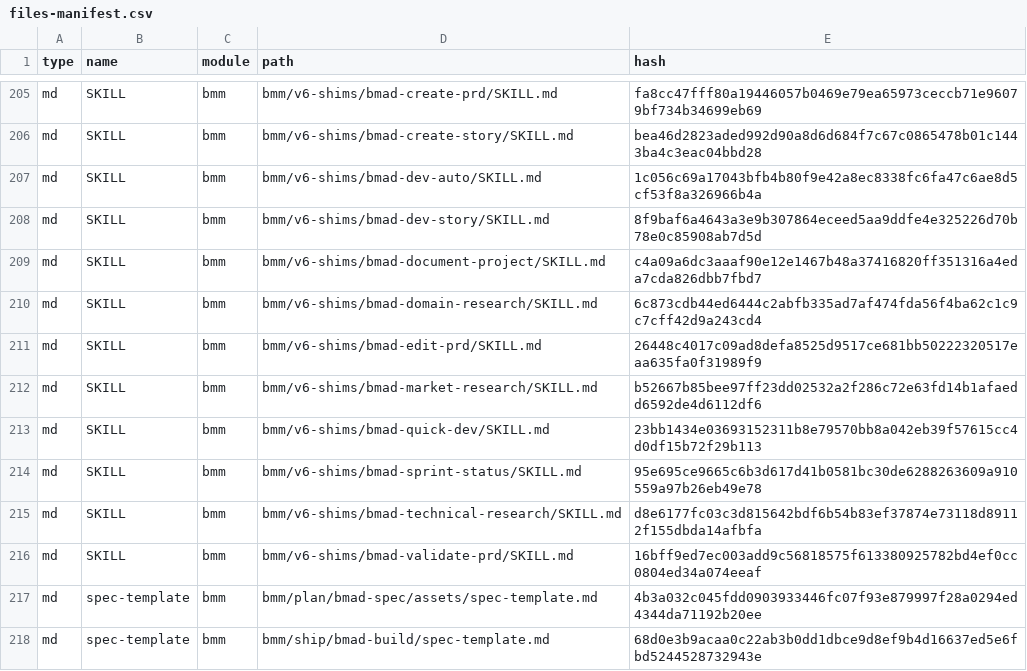
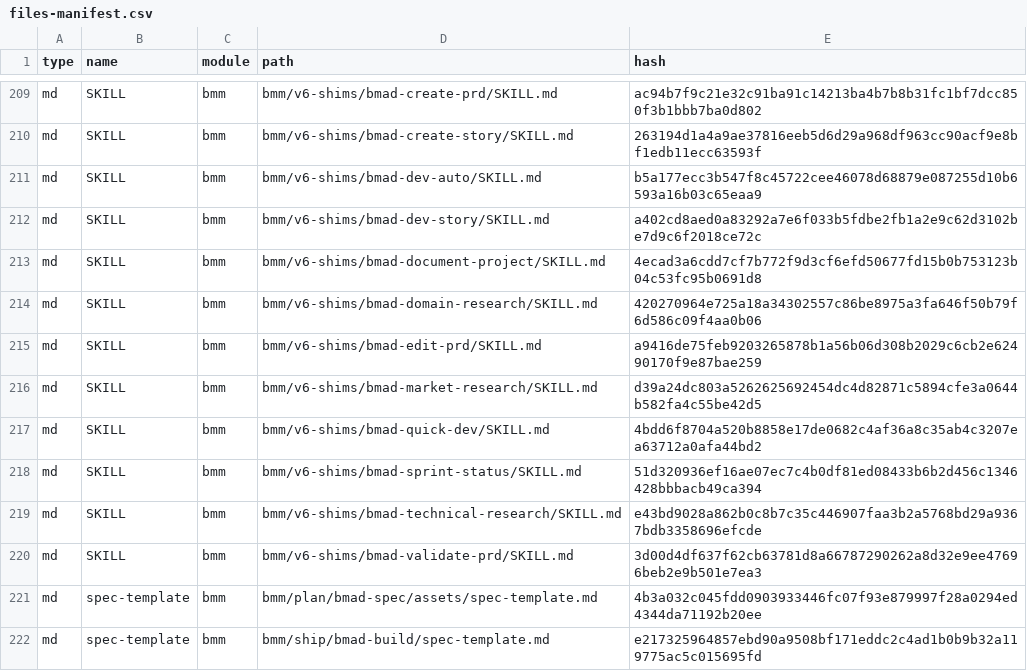
Before and after one commit to aramaniuk/pm-ai, a CSV file: _bmad/_config/files-manifest.csv, drawn as a sheet; only a part is shown, gaps mark what is left out; the diff covers the shown part only.

```diff
--- a/_bmad/_config/files-manifest.csv
+++ b/_bmad/_config/files-manifest.csv
@@ -205,14 +209,14 @@ type,name,module,path,hash
-"md","SKILL","bmm","bmm/v6-shims/bmad-create-prd/SKILL.md","fa8cc47fff80a19446057b0469e79ea65973ceccb71e96079bf734b34699eb69"
-"md","SKILL","bmm","bmm/v6-shims/bmad-create-story/SKILL.md","bea46d2823aded992d90a8d6d684f7c67c0865478b01c1443ba4c3eac04bbd28"
-"md","SKILL","bmm","bmm/v6-shims/bmad-dev-auto/SKILL.md","1c056c69a17043bfb4b80f9e42a8ec8338fc6fa47c6ae8d5cf53f8a326966b4a"
-"md","SKILL","bmm","bmm/v6-shims/bmad-dev-story/SKILL.md","8f9baf6a4643a3e9b307864eceed5aa9ddfe4e325226d70b78e0c85908ab7d5d"
-"md","SKILL","bmm","bmm/v6-shims/bmad-document-project/SKILL.md","c4a09a6dc3aaaf90e12e1467b48a37416820ff351316a4eda7cda826dbb7fbd7"
-"md","SKILL","bmm","bmm/v6-shims/bmad-domain-research/SKILL.md","6c873cdb44ed6444c2abfb335ad7af474fda56f4ba62c1c9c7cff42d9a243cd4"
-"md","SKILL","bmm","bmm/v6-shims/bmad-edit-prd/SKILL.md","26448c4017c09ad8defa8525d9517ce681bb50222320517eaa635fa0f31989f9"
-"md","SKILL","bmm","bmm/v6-shims/bmad-market-research/SKILL.md","b52667b85bee97ff23dd02532a2f286c72e63fd14b1afaedd6592de4d6112df6"
-"md","SKILL","bmm","bmm/v6-shims/bmad-quick-dev/SKILL.md","23bb1434e03693152311b8e79570bb8a042eb39f57615cc4d0df15b72f29b113"
-"md","SKILL","bmm","bmm/v6-shims/bmad-sprint-status/SKILL.md","95e695ce9665c6b3d617d41b0581bc30de6288263609a910559a97b26eb49e78"
-"md","SKILL","bmm","bmm/v6-shims/bmad-technical-research/SKILL.md","d8e6177fc03c3d815642bdf6b54b83ef37874e73118d89112f155dbda14afbfa"
-"md","SKILL","bmm","bmm/v6-shims/bmad-validate-prd/SKILL.md","16bff9ed7ec003add9c56818575f613380925782bd4ef0cc0804ed34a074eeaf"
+"md","SKILL","bmm","bmm/v6-shims/bmad-create-prd/SKILL.md","ac94b7f9c21e32c91ba91c14213ba4b7b8b31fc1bf7dcc850f3b1bbb7ba0d802"
+"md","SKILL","bmm","bmm/v6-shims/bmad-create-story/SKILL.md","263194d1a4a9ae37816eeb5d6d29a968df963cc90acf9e8bf1edb11ecc63593f"
+"md","SKILL","bmm","bmm/v6-shims/bmad-dev-auto/SKILL.md","b5a177ecc3b547f8c45722cee46078d68879e087255d10b6593a16b03c65eaa9"
+"md","SKILL","bmm","bmm/v6-shims/bmad-dev-story/SKILL.md","a402cd8aed0a83292a7e6f033b5fdbe2fb1a2e9c62d3102be7d9c6f2018ce72c"
+"md","SKILL","bmm","bmm/v6-shims/bmad-document-project/SKILL.md","4ecad3a6cdd7cf7b772f9d3cf6efd50677fd15b0b753123b04c53fc95b0691d8"
+"md","SKILL","bmm","bmm/v6-shims/bmad-domain-research/SKILL.md","420270964e725a18a34302557c86be8975a3fa646f50b79f6d586c09f4aa0b06"
+"md","SKILL","bmm","bmm/v6-shims/bmad-edit-prd/SKILL.md","a9416de75feb9203265878b1a56b06d308b2029c6cb2e62490170f9e87bae259"
+"md","SKILL","bmm","bmm/v6-shims/bmad-market-research/SKILL.md","d39a24dc803a5262625692454dc4d82871c5894cfe3a0644b582fa4c55be42d5"
+"md","SKILL","bmm","bmm/v6-shims/bmad-quick-dev/SKILL.md","4bdd6f8704a520b8858e17de0682c4af36a8c35ab4c3207ea63712a0afa44bd2"
+"md","SKILL","bmm","bmm/v6-shims/bmad-sprint-status/SKILL.md","51d320936ef16ae07ec7c4b0df81ed08433b6b2d456c1346428bbbacb49ca394"
+"md","SKILL","bmm","bmm/v6-shims/bmad-technical-research/SKILL.md","e43bd9028a862b0c8b7c35c446907faa3b2a5768bd29a9367bdb3358696efcde"
+"md","SKILL","bmm","bmm/v6-shims/bmad-validate-prd/SKILL.md","3d00d4df637f62cb63781d8a66787290262a8d32e9ee47696beb2e9b501e7ea3"
 "md","spec-template","bmm","bmm/plan/bmad-spec/assets/spec-template.md","4b3a032c045fdd0903933446fc07f93e879997f28a0294ed4344da71192b20ee"
-"md","spec-template","bmm","bmm/ship/bmad-build/spec-template.md","68d0e3b9acaa0c22ab3b0dd1dbce9d8ef9b4d16637ed5e6fbd5244528732943e"
+"md","spec-template","bmm","bmm/ship/bmad-build/spec-template.md","e217325964857ebd90a9508bf171eddc2c4ad1b0b9b32a119775ac5c015695fd"
```
Also changed, not shown: 4 added rows, 1 removed row and 155 edited cells elsewhere in this file, _bmad/_config/bmad-help.csv, _bmad/_config/skill-manifest.csv, 12 other files.
